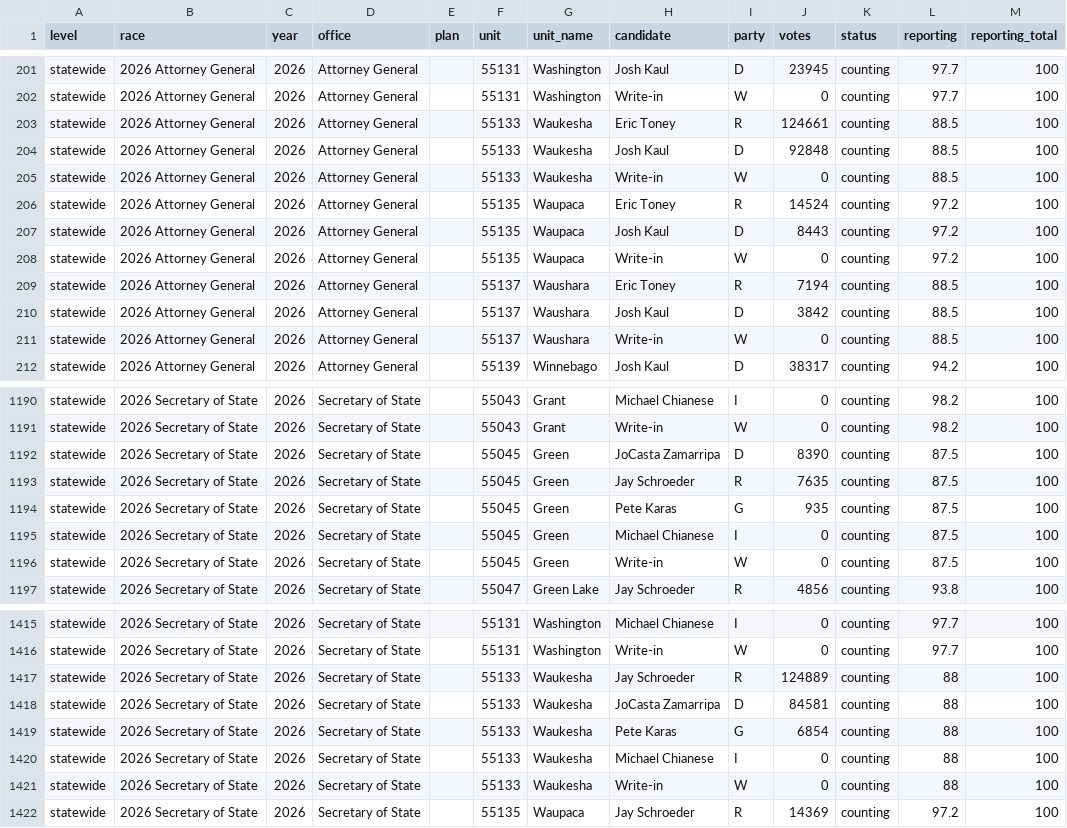
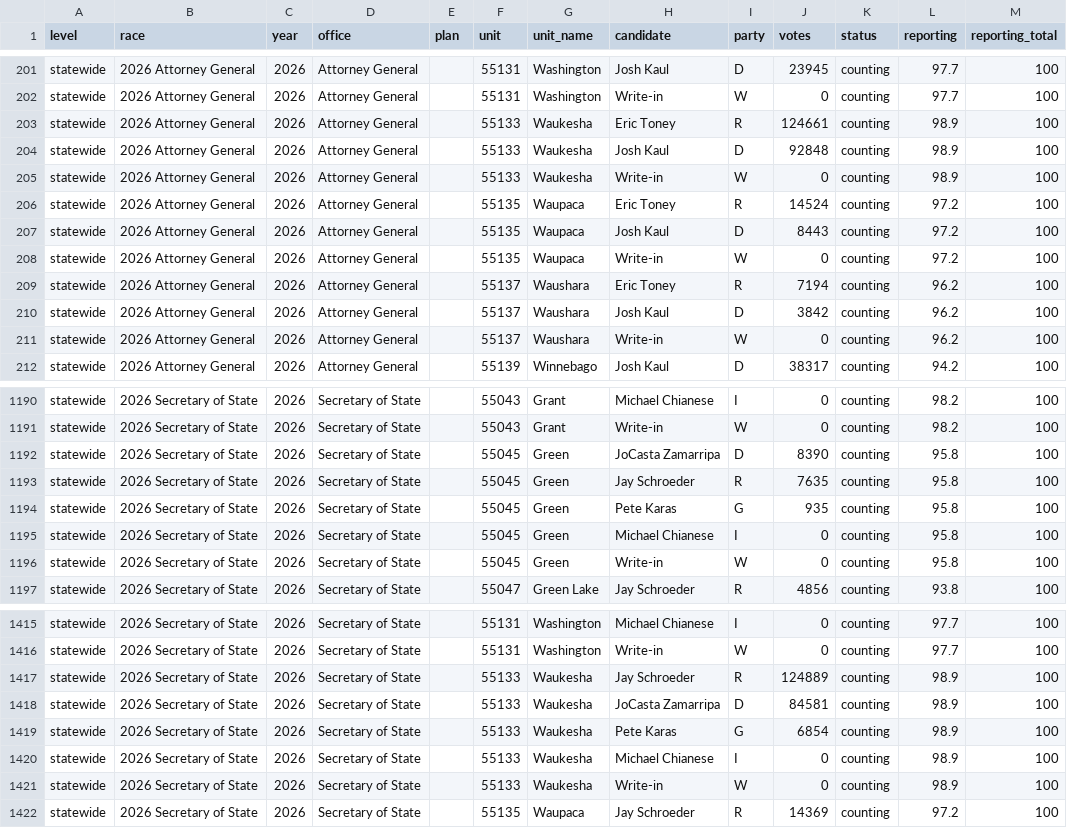
Before and after one commit to danieljchapman/danieljchapman.github.io, a CSV file: wi/data/live_2026.csv, drawn as a sheet; only a part is shown, gaps mark what is left out; the diff covers the shown part only.

```diff
--- a/wi/data/live_2026.csv
+++ b/wi/data/live_2026.csv
@@ -202,5 +202,5 @@ statewide,2026 Attorney General,2026,Attorney General,,55131,Washington,Josh Kau
 statewide,2026 Attorney General,2026,Attorney General,,55131,Washington,Write-in,W,0,counting,97.7,100
-statewide,2026 Attorney General,2026,Attorney General,,55133,Waukesha,Eric Toney,R,124661,counting,88.5,100
-statewide,2026 Attorney General,2026,Attorney General,,55133,Waukesha,Josh Kaul,D,92848,counting,88.5,100
-statewide,2026 Attorney General,2026,Attorney General,,55133,Waukesha,Write-in,W,0,counting,88.5,100
+statewide,2026 Attorney General,2026,Attorney General,,55133,Waukesha,Eric Toney,R,124661,counting,98.9,100
+statewide,2026 Attorney General,2026,Attorney General,,55133,Waukesha,Josh Kaul,D,92848,counting,98.9,100
+statewide,2026 Attorney General,2026,Attorney General,,55133,Waukesha,Write-in,W,0,counting,98.9,100
 statewide,2026 Attorney General,2026,Attorney General,,55135,Waupaca,Eric Toney,R,14524,counting,97.2,100
@@ -208,5 +208,5 @@ statewide,2026 Attorney General,2026,Attorney General,,55135,Waupaca,Josh Kaul,D
 statewide,2026 Attorney General,2026,Attorney General,,55135,Waupaca,Write-in,W,0,counting,97.2,100
-statewide,2026 Attorney General,2026,Attorney General,,55137,Waushara,Eric Toney,R,7194,counting,88.5,100
-statewide,2026 Attorney General,2026,Attorney General,,55137,Waushara,Josh Kaul,D,3842,counting,88.5,100
-statewide,2026 Attorney General,2026,Attorney General,,55137,Waushara,Write-in,W,0,counting,88.5,100
+statewide,2026 Attorney General,2026,Attorney General,,55137,Waushara,Eric Toney,R,7194,counting,96.2,100
+statewide,2026 Attorney General,2026,Attorney General,,55137,Waushara,Josh Kaul,D,3842,counting,96.2,100
+statewide,2026 Attorney General,2026,Attorney General,,55137,Waushara,Write-in,W,0,counting,96.2,100
 statewide,2026 Attorney General,2026,Attorney General,,55139,Winnebago,Josh Kaul,D,38317,counting,94.2,100
@@ -1191,7 +1191,7 @@ statewide,2026 Secretary of State,2026,Secretary of State,,55043,Grant,Michael C
 statewide,2026 Secretary of State,2026,Secretary of State,,55043,Grant,Write-in,W,0,counting,98.2,100
-statewide,2026 Secretary of State,2026,Secretary of State,,55045,Green,JoCasta Zamarripa,D,8390,counting,87.5,100
-statewide,2026 Secretary of State,2026,Secretary of State,,55045,Green,Jay Schroeder,R,7635,counting,87.5,100
-statewide,2026 Secretary of State,2026,Secretary of State,,55045,Green,Pete Karas,G,935,counting,87.5,100
-statewide,2026 Secretary of State,2026,Secretary of State,,55045,Green,Michael Chianese,I,0,counting,87.5,100
-statewide,2026 Secretary of State,2026,Secretary of State,,55045,Green,Write-in,W,0,counting,87.5,100
+statewide,2026 Secretary of State,2026,Secretary of State,,55045,Green,JoCasta Zamarripa,D,8390,counting,95.8,100
+statewide,2026 Secretary of State,2026,Secretary of State,,55045,Green,Jay Schroeder,R,7635,counting,95.8,100
+statewide,2026 Secretary of State,2026,Secretary of State,,55045,Green,Pete Karas,G,935,counting,95.8,100
+statewide,2026 Secretary of State,2026,Secretary of State,,55045,Green,Michael Chianese,I,0,counting,95.8,100
+statewide,2026 Secretary of State,2026,Secretary of State,,55045,Green,Write-in,W,0,counting,95.8,100
 statewide,2026 Secretary of State,2026,Secretary of State,,55047,Green Lake,Jay Schroeder,R,4856,counting,93.8,100
@@ -1416,7 +1416,7 @@ statewide,2026 Secretary of State,2026,Secretary of State,,55131,Washington,Mich
 statewide,2026 Secretary of State,2026,Secretary of State,,55131,Washington,Write-in,W,0,counting,97.7,100
-statewide,2026 Secretary of State,2026,Secretary of State,,55133,Waukesha,Jay Schroeder,R,124889,counting,88,100
-statewide,2026 Secretary of State,2026,Secretary of State,,55133,Waukesha,JoCasta Zamarripa,D,84581,counting,88,100
-statewide,2026 Secretary of State,2026,Secretary of State,,55133,Waukesha,Pete Karas,G,6854,counting,88,100
-statewide,2026 Secretary of State,2026,Secretary of State,,55133,Waukesha,Michael Chianese,I,0,counting,88,100
-statewide,2026 Secretary of State,2026,Secretary of State,,55133,Waukesha,Write-in,W,0,counting,88,100
+statewide,2026 Secretary of State,2026,Secretary of State,,55133,Waukesha,Jay Schroeder,R,124889,counting,98.9,100
+statewide,2026 Secretary of State,2026,Secretary of State,,55133,Waukesha,JoCasta Zamarripa,D,84581,counting,98.9,100
+statewide,2026 Secretary of State,2026,Secretary of State,,55133,Waukesha,Pete Karas,G,6854,counting,98.9,100
+statewide,2026 Secretary of State,2026,Secretary of State,,55133,Waukesha,Michael Chianese,I,0,counting,98.9,100
+statewide,2026 Secretary of State,2026,Secretary of State,,55133,Waukesha,Write-in,W,0,counting,98.9,100
 statewide,2026 Secretary of State,2026,Secretary of State,,55135,Waupaca,Jay Schroeder,R,14369,counting,97.2,100
```
Also changed, not shown: 33 edited cells elsewhere in this file, 1 other file.
